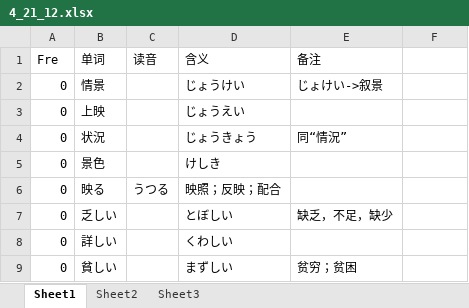
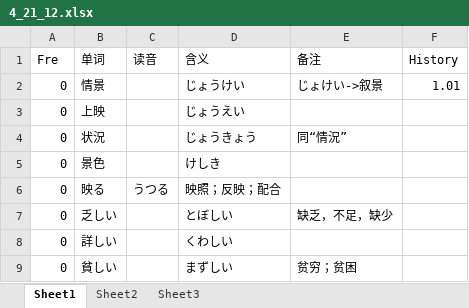
Before and after one commit to njxuxiao/2025_12, an Excel workbook: WORD/4_21_12.xlsx, sheet Sheet1, drawn as a sheet; only a part is shown; values as stored, in another font and other column widths than the file's, no cell formats; the diff names each change by its address in the sheet, - before the commit and + after, or states it on an @@ line.

```diff
--- a/WORD/4_21_12.xlsx (sheet Sheet1)
+++ b/WORD/4_21_12.xlsx (sheet Sheet1)
-F1: (empty)
+F1: History
-F2 (History): (empty)
+F2 (History): 1.01
```
Also changed, not shown: cell formats, LISTEN/Script/23_07_n3/23_07.xlsx, 6 other files.
